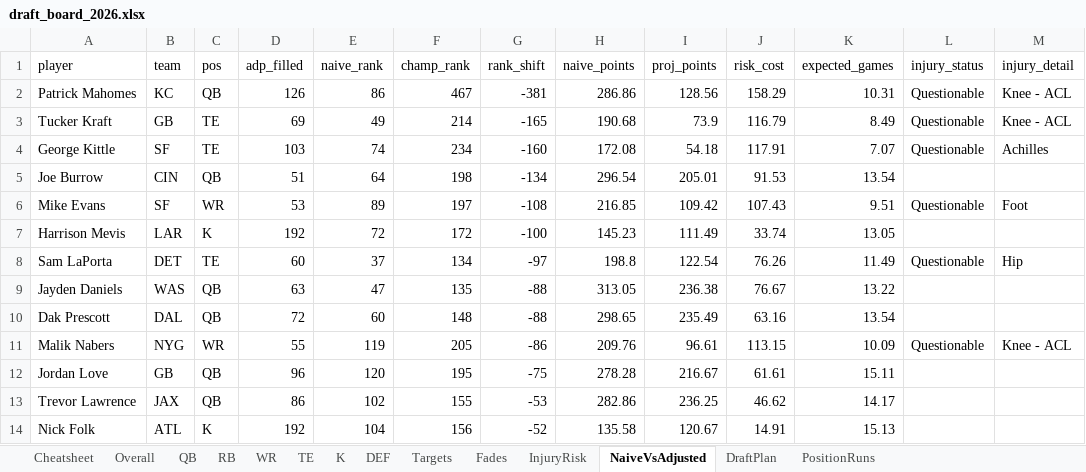
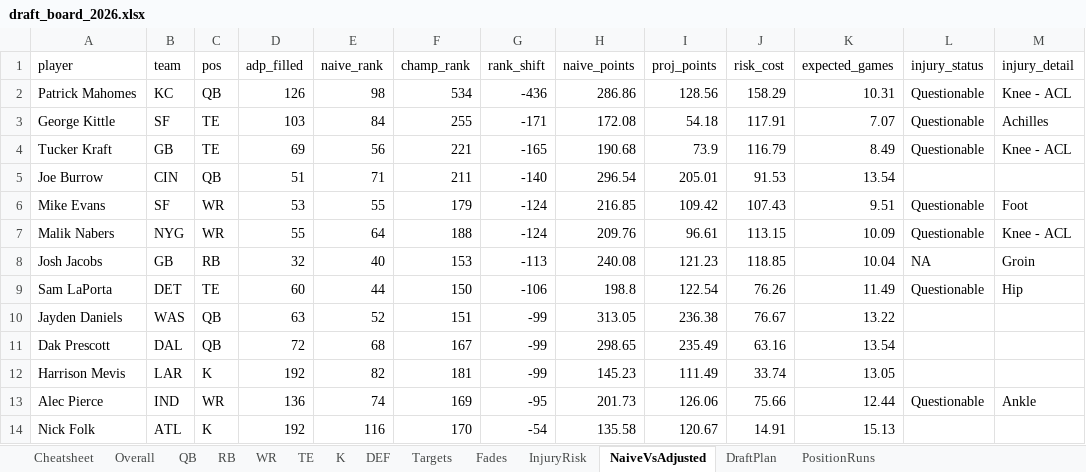
Before and after one commit to janus-tg/nfl_draft, an Excel workbook: output/draft_board_2026.xlsx, sheet NaiveVsAdjusted, drawn as a sheet; only a part is shown; values as stored, in another font and other column widths than the file's, no borders; removed rows and columns are numbered as before the commit, all else as after; the diff covers the shown part only; the diff names each change by its address in the sheet, - before the commit and + after, or states it on an @@ line.

```diff
--- a/output/draft_board_2026.xlsx (sheet NaiveVsAdjusted)
+++ b/output/draft_board_2026.xlsx (sheet NaiveVsAdjusted)
-E2 (naive_rank): 86
+E2 (naive_rank): 98
-F2 (champ_rank): 467
+F2 (champ_rank): 534
-G2 (rank_shift): -381
+G2 (rank_shift): -436
+row 3: George Kittle | SF | TE | 103 | 84 | 255 | -171 | 172.08 | 54.18 | 117.91 | 7.07 | Questionable | Achilles
-E4 (naive_rank): 49
+E4 (naive_rank): 56
-F4 (champ_rank): 214
+F4 (champ_rank): 221
-row 4: George Kittle | SF | TE | 103 | 74 | 234 | -160 | 172.08 | 54.18 | 117.91 | 7.07 | Questionable | Achilles
-E5 (naive_rank): 64
+E5 (naive_rank): 71
-F5 (champ_rank): 198
+F5 (champ_rank): 211
-G5 (rank_shift): -134
+G5 (rank_shift): -140
-E6 (naive_rank): 89
+E6 (naive_rank): 55
-F6 (champ_rank): 197
+F6 (champ_rank): 179
-G6 (rank_shift): -108
+G6 (rank_shift): -124
-row 7: Harrison Mevis | LAR | K | 192 | 72 | 172 | -100 | 145.23 | 111.49 | 33.74 | 13.05
+row 7: Malik Nabers | NYG | WR | 55 | 64 | 188 | -124 | 209.76 | 96.61 | 113.15 | 10.09 | Questionable | Knee - ACL
+row 8: Josh Jacobs | GB | RB | 32 | 40 | 153 | -113 | 240.08 | 121.23 | 118.85 | 10.04 | NA | Groin
-E9 (naive_rank): 37
+E9 (naive_rank): 44
-F9 (champ_rank): 134
+F9 (champ_rank): 150
-G9 (rank_shift): -97
+G9 (rank_shift): -106
-E10 (naive_rank): 47
+E10 (naive_rank): 52
-F10 (champ_rank): 135
+F10 (champ_rank): 151
-G10:G11 (rank_shift): -88
+G10:G11 (rank_shift): -99
-E11 (naive_rank): 60
+E11 (naive_rank): 68
-F11 (champ_rank): 148
+F11 (champ_rank): 167
-row 11: Malik Nabers | NYG | WR | 55 | 119 | 205 | -86 | 209.76 | 96.61 | 113.15 | 10.09 | Questionable | Knee - ACL
-row 12: Jordan Love | GB | QB | 96 | 120 | 195 | -75 | 278.28 | 216.67 | 61.61 | 15.11
-row 13: Trevor Lawrence | JAX | QB | 86 | 102 | 155 | -53 | 282.86 | 236.25 | 46.62 | 14.17
+row 12: Harrison Mevis | LAR | K | 192 | 82 | 181 | -99 | 145.23 | 111.49 | 33.74 | 13.05
+row 13: Alec Pierce | IND | WR | 136 | 74 | 169 | -95 | 201.73 | 126.06 | 75.66 | 12.44 | Questionable | Ankle
-E14 (naive_rank): 104
+E14 (naive_rank): 116
-F14 (champ_rank): 156
+F14 (champ_rank): 170
-G14 (rank_shift): -52
+G14 (rank_shift): -54
```
Also changed, not shown: 24 added rows, 24 removed rows and 39 edited cells elsewhere in this sheet, sheet Overall, sheet DraftPlan, sheet WR, sheet RB, sheet Cheatsheet, sheet Targets, 7 more sheets, 5 other files.
